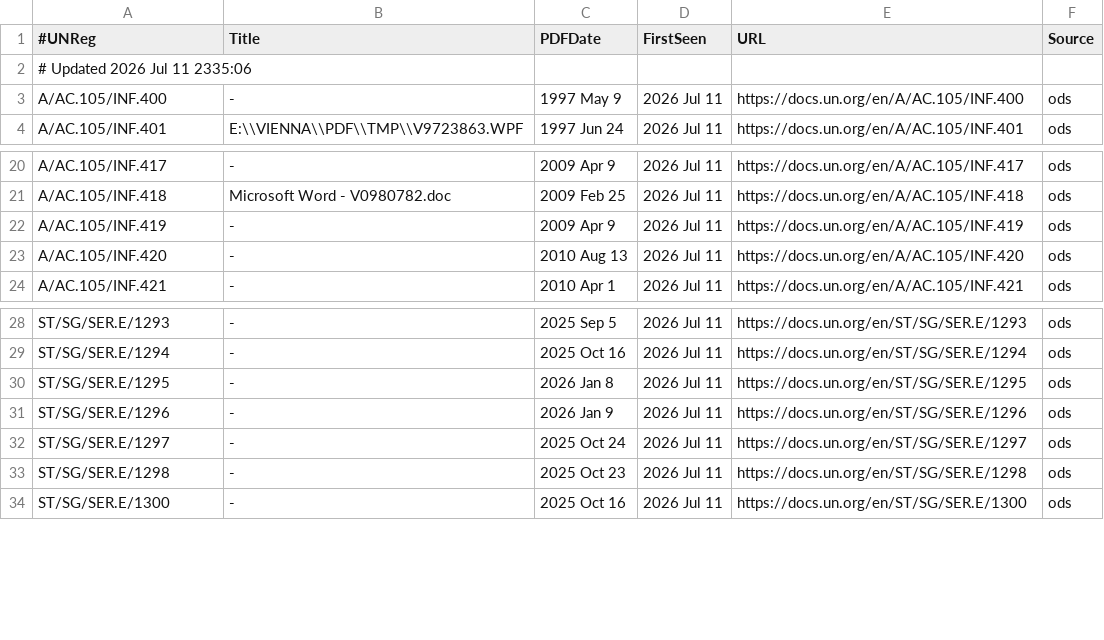
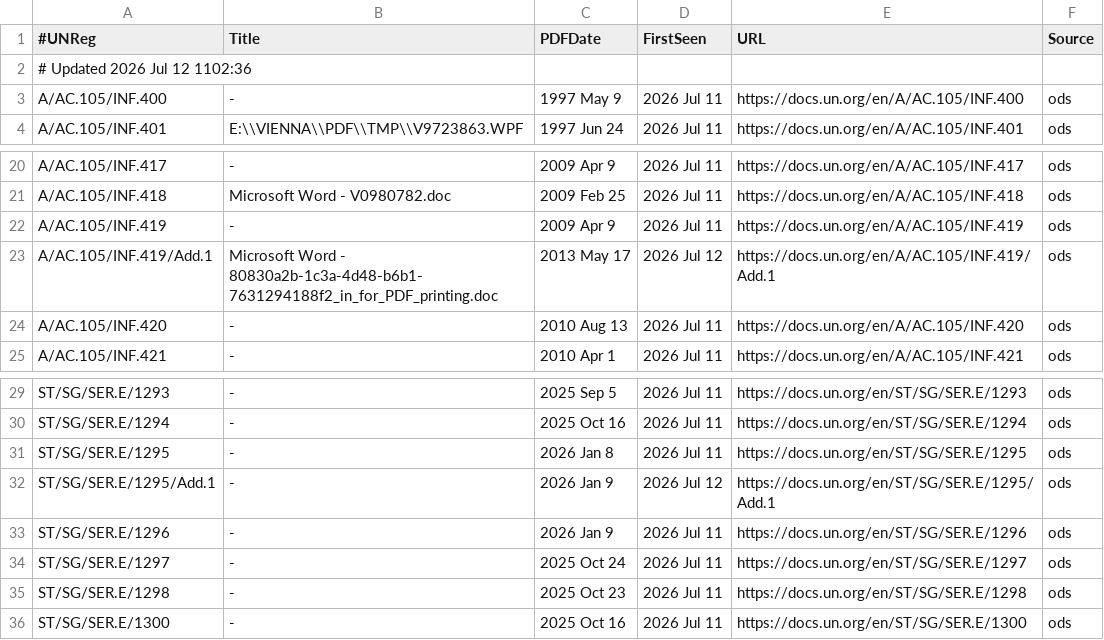
Before and after one commit to mrrross/Space, a TSV file: un_sat_registrations.tsv, drawn as a sheet; only a part is shown, gaps mark what is left out.

```diff
--- a/un_sat_registrations.tsv
+++ b/un_sat_registrations.tsv
@@ -1,3 +1,3 @@
 #UNReg	Title	PDFDate	FirstSeen	URL	Source
-# Updated 2026 Jul 11 2335:06
+# Updated 2026 Jul 12 1102:36
 A/AC.105/INF.400	-	1997 May 9	2026 Jul 11	https://docs.un.org/en/A/AC.105/INF.400	ods
@@ -22,2 +22,3 @@ A/AC.105/INF.418	Microsoft Word - V0980782.doc	2009 Feb 25	2026 Jul 11	https://d
 A/AC.105/INF.419	-	2009 Apr 9	2026 Jul 11	https://docs.un.org/en/A/AC.105/INF.419	ods
+A/AC.105/INF.419/Add.1	Microsoft Word - 80830a2b-1c3a-4d48-b6b1-7631294188f2_in_for_PDF_printing.doc	2013 May 17	2026 Jul 12	https://docs.un.org/en/A/AC.105/INF.419/Add.1	ods
 A/AC.105/INF.420	-	2010 Aug 13	2026 Jul 11	https://docs.un.org/en/A/AC.105/INF.420	ods
@@ -30,2 +31,3 @@ ST/SG/SER.E/1294	-	2025 Oct 16	2026 Jul 11	https://docs.un.org/en/ST/SG/SER.E/12
 ST/SG/SER.E/1295	-	2026 Jan 8	2026 Jul 11	https://docs.un.org/en/ST/SG/SER.E/1295	ods
+ST/SG/SER.E/1295/Add.1	-	2026 Jan 9	2026 Jul 12	https://docs.un.org/en/ST/SG/SER.E/1295/Add.1	ods
 ST/SG/SER.E/1296	-	2026 Jan 9	2026 Jul 11	https://docs.un.org/en/ST/SG/SER.E/1296	ods
```
Also changed, not shown: 2 other files.
